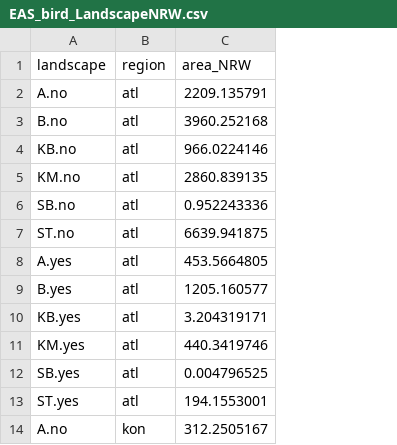
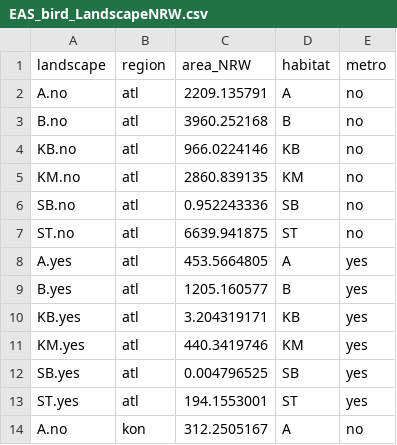
Before and after one commit to m-rieger/EAS_bird, a CSV file: data/EAS_bird_LandscapeNRW.csv, drawn as a sheet; only a part is shown; the diff names each change by its address in the sheet, - before the commit and + after, or states it on an @@ line.

```diff
--- a/data/EAS_bird_LandscapeNRW.csv
+++ b/data/EAS_bird_LandscapeNRW.csv
+column D (habitat), rows 2-14: A | B | KB | KM | SB | ST | A | B | KB | KM | SB | ST | A
+column E (metro), rows 2-14: no | no | no | no | no | no | yes | yes | yes | yes | yes | yes | no
```
Also changed, not shown: data/EAS_bird_SpeciesInfo.csv, 2 other files.
